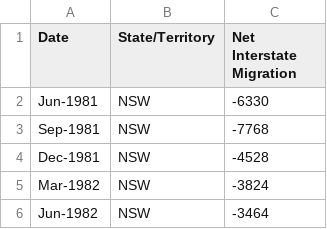
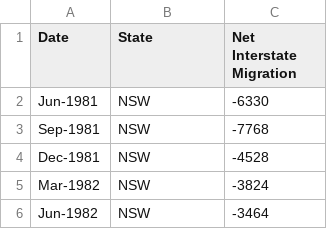
Before and after one commit to twuu0064/3179, a CSV file: data/interstate_migration.csv, drawn as a sheet; only a part is shown.

Commit message:
edit csv

```diff
--- a/data/interstate_migration.csv
+++ b/data/interstate_migration.csv
@@ -1,2 +1,2 @@
-"Date","State/Territory","Net Interstate Migration"
+"Date","State","Net Interstate Migration"
 "Jun-1981","NSW",-6330
```
